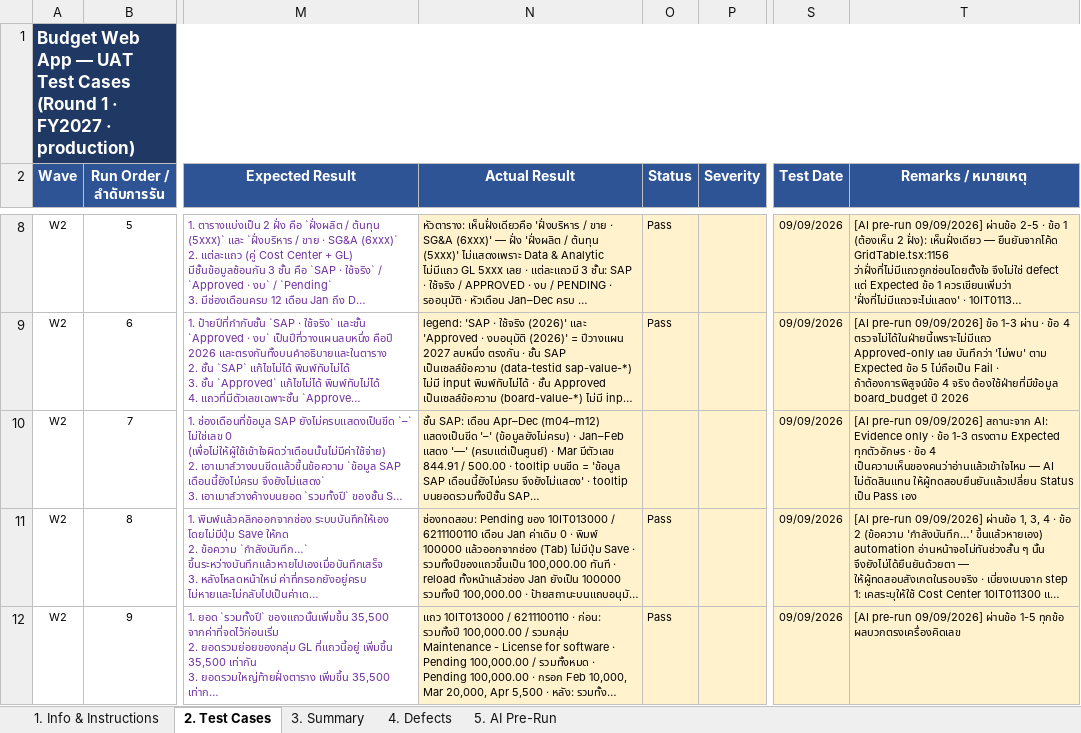
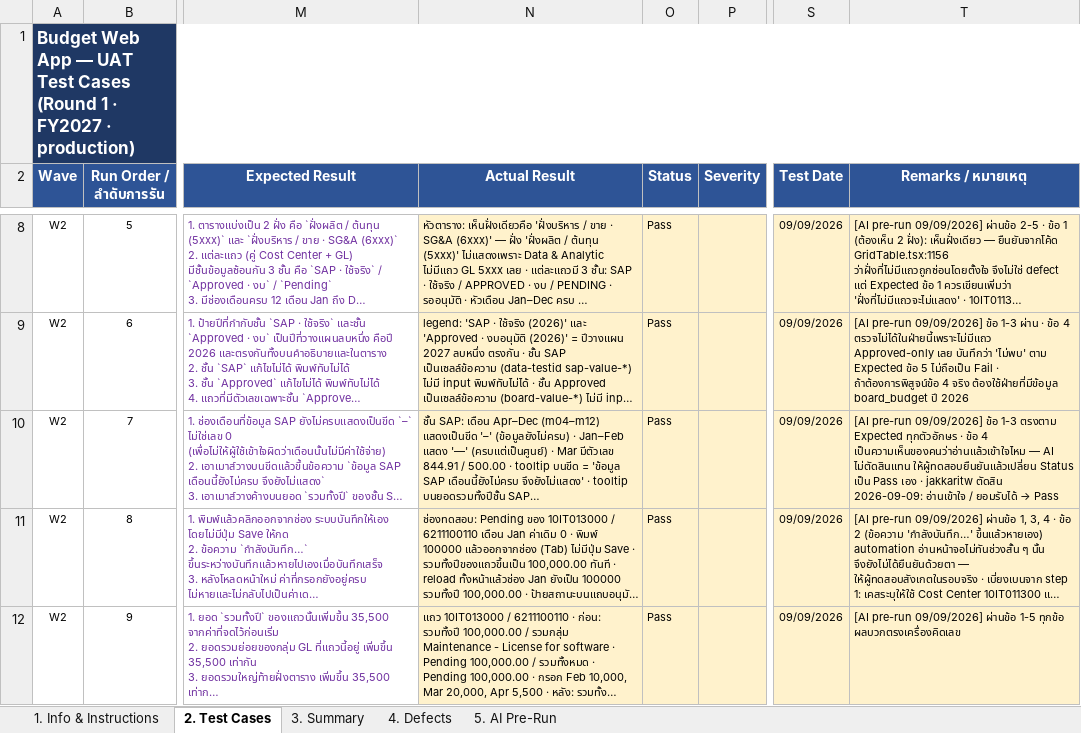
Before and after one commit to cmanpowerbi-chememan-com/budget-management-web, an Excel workbook: requirement_spec/5_uat/Budget_UAT_Test_Cases_07.09.2026.xlsx, sheet 2. Test Cases, drawn as a sheet; only a part is shown, gaps mark what is left out; long unchanged cells end in …; values as stored, in another font and other column widths than the file's, no borders; the diff covers the shown part only; the diff names each change by its address in the sheet, - before the commit and + after, or states it on an @@ line.

```diff
--- a/requirement_spec/5_uat/Budget_UAT_Test_Cases_07.09.2026.xlsx (sheet 2. Test Cases)
+++ b/requirement_spec/5_uat/Budget_UAT_Test_Cases_07.09.2026.xlsx (sheet 2. Test Cases)
-O10 (Status): (empty)
+O10 (Status): Pass
@@ T10 (Remarks / หมายเหตุ): …pre-run 09/09/2026] สถานะจาก AI: Evidence only · ข้อ 1-3 ตรงตาม Expected ทุกตัวอักษร · ข้อ 4 เป็นความเห็นของคนว่าอ่านแล้วเข้าใจไหม — AI ไม่ตัดสินแทน ให้ผู้ทดสอบยืนยันแล้วเปลี่ยน Status เป็น Pass เอง → …pre-run 09/09/2026] ข้อ 1-3 ตรงตาม Expected ทุกตัวอักษร · ข้อ 4 เป็นความเห็นของคนว่าอ่านแล้วเข้าใจไหม — AI ไม่ตัดสินแทน ให้ผู้ทดสอบยืนยันแล้วเปลี่ยน Status เป็น Pass เอง · jakkaritw ตัดสิน 2026-09-09: อ่านเข้าใจ / ยอมรับได้ → Pass @@
```
Also changed, not shown: 6 edited cells elsewhere in this sheet, sheet 5. AI Pre-Run, 2 other files.
